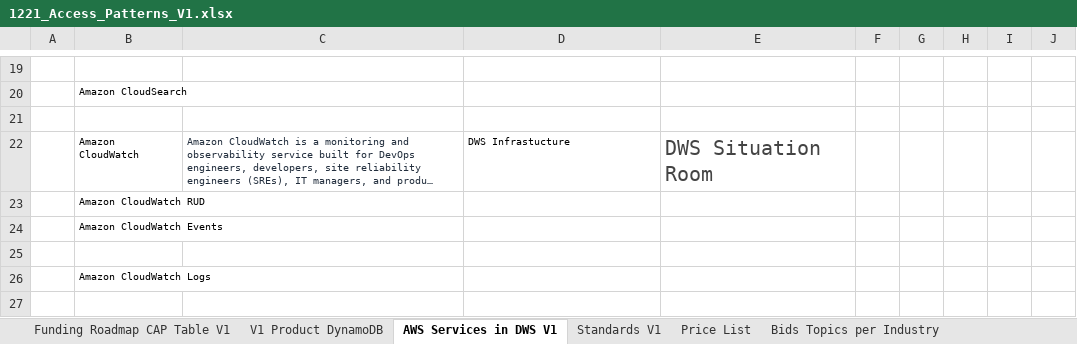
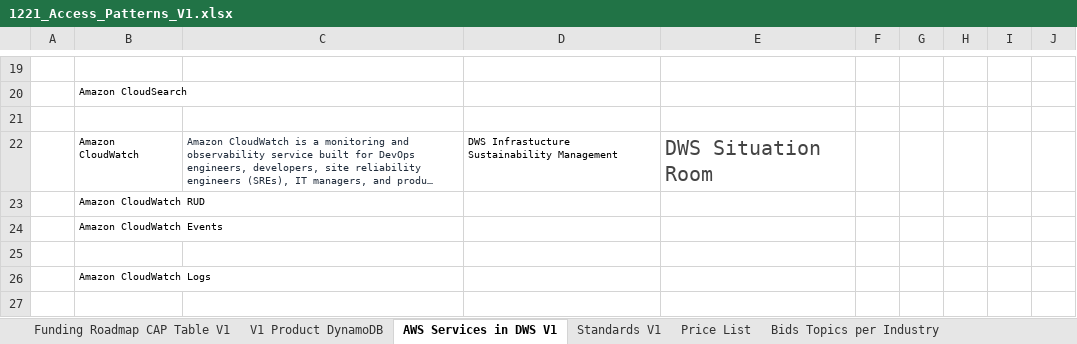
Before and after one commit to blogtheristo/dws, an Excel workbook: Project/1221_Access_Patterns_V1.xlsx, sheet AWS Services in DWS V1, drawn as a sheet; only a part is shown, gaps mark what is left out; long unchanged cells end in …; values as stored, in another font and other column widths than the file's, no borders; charts and pictures not drawn; the diff names each change by its address in the sheet, - before the commit and + after, or states it on an @@ line.

```diff
--- a/Project/1221_Access_Patterns_V1.xlsx (sheet AWS Services in DWS V1)
+++ b/Project/1221_Access_Patterns_V1.xlsx (sheet AWS Services in DWS V1)
-D22: DWS Infrastucture
+D22: DWS Infrastucture Sustainability Management
```
Also changed, not shown: 1 other file.
